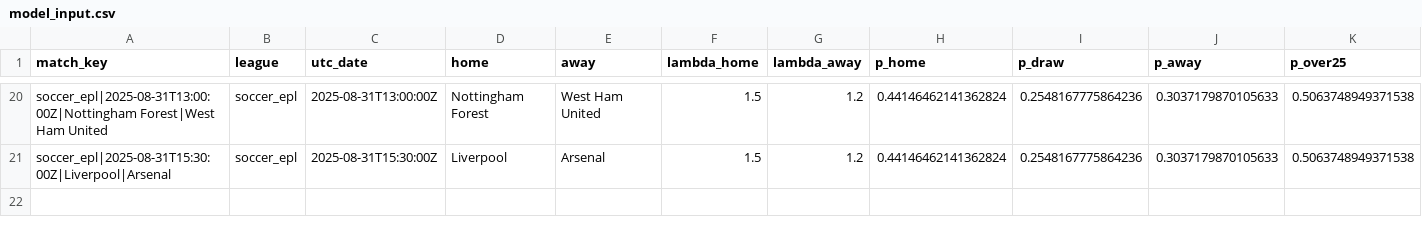
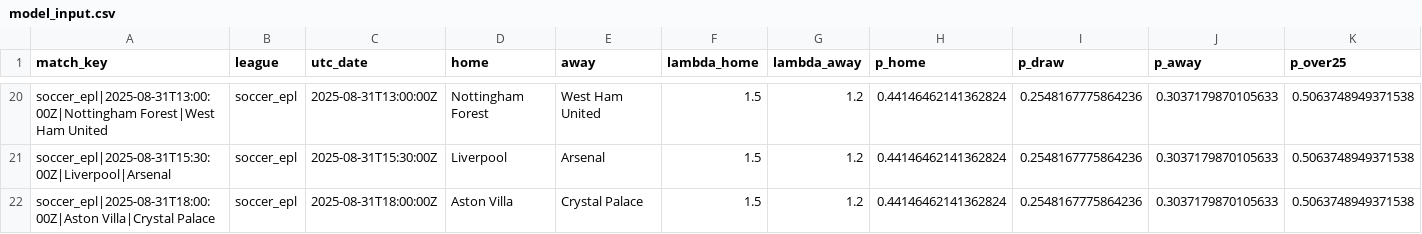
Before and after one commit to victormso-create/ev-football-agents, a CSV file: data/model_input.csv, drawn as a sheet; only a part is shown, gaps mark what is left out; rows hold the shown columns only; the diff names each change by its address in the sheet, - before the commit and + after, or states it on an @@ line.

```diff
--- a/data/model_input.csv
+++ b/data/model_input.csv
+row 22: soccer_epl|2025-08-31T18:00:00Z|Aston Villa|Crystal Palace | soccer_epl | 2025-08-31T18:00:00Z | Aston Villa | Crystal Palace | 1.5 | 1.2 | 0.44146462141362824 | 0.2548167775864236 | 0.3037179870105633 | 0.5063748949371538
```
Also changed, not shown: data/agg_h2h.csv, data/export_for_excel.csv, 2 other files.
